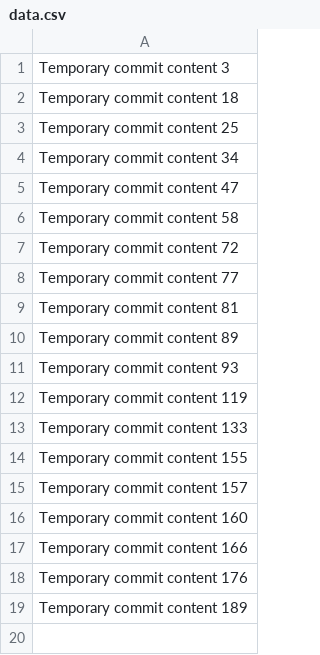
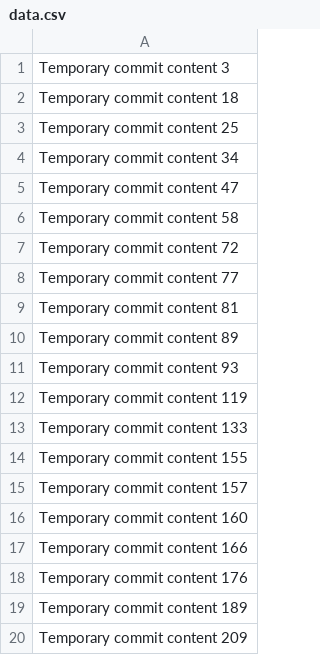
Before and after one commit to sh007sh007/sh007, a CSV file: data.csv, drawn as a sheet; the diff names each change by its address in the sheet, - before the commit and + after, or states it on an @@ line.

```diff
--- a/data.csv
+++ b/data.csv
+row 20: Temporary commit content 209
```
